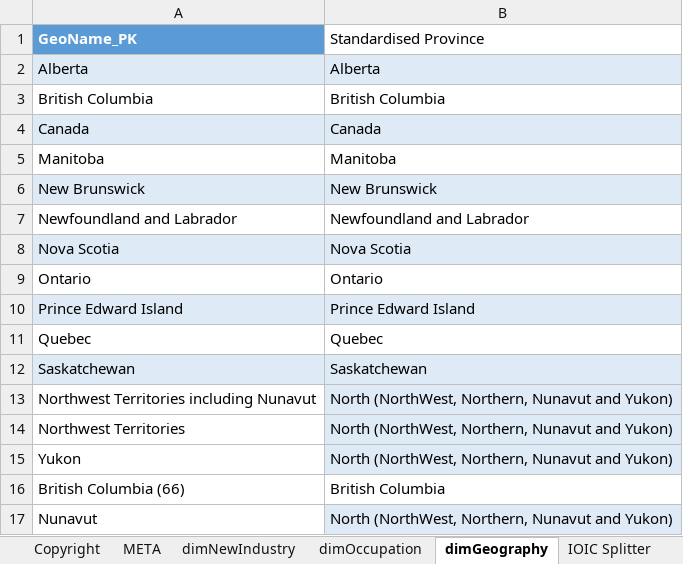
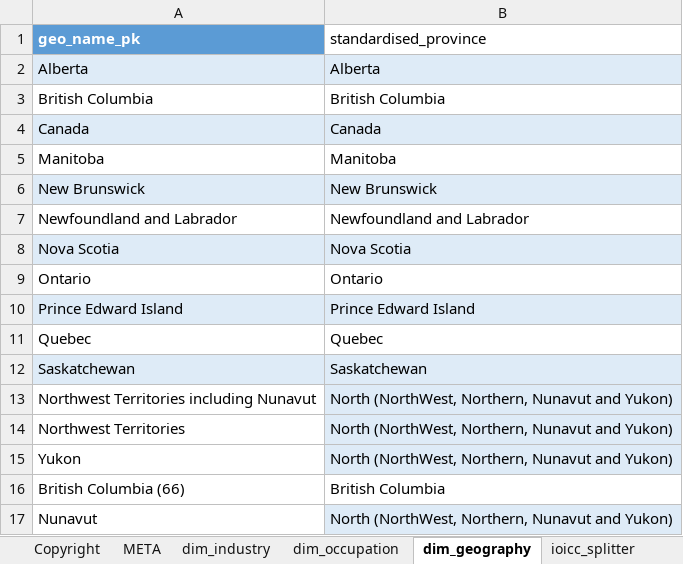
Before and after one commit to axfreeman/Canada-CI-2020, an Excel workbook: SOURCE DATA/MAPPING.xlsx, sheet dim_geography, drawn as a sheet; values as stored, in another font and other column widths than the file's, no borders; removed rows and columns are numbered as before the commit, all else as after; the diff names each change by its address in the sheet, - before the commit and + after, or states it on an @@ line.

Commit message:
Preparation for remote access
All field names revised for compatibility with MYSQL.
Not yet tested with MYSQL.
Export module not yet incorporated

```diff
--- a/SOURCE DATA/MAPPING.xlsx (sheet dim_geography)
+++ b/SOURCE DATA/MAPPING.xlsx (sheet dim_geography)
-sheet tab: dimNewIndustry
+sheet tab: dim_industry
-sheet tab: dimOccupation
+sheet tab: dim_occupation
-sheet tab: dimGeography
+sheet tab: dim_geography
-sheet tab: IOIC Splitter
+sheet tab: ioicc_splitter
-row 1: GeoName_PK | Standardised Province
+row 1: geo_name_pk | standardised_province
```
Also changed, not shown: sheet dim_industry, sheet dim_occupation, sheet ioicc_splitter, sheet industry_descriptions, other sheet tabs, formulas that keep their value, 20 other files.
